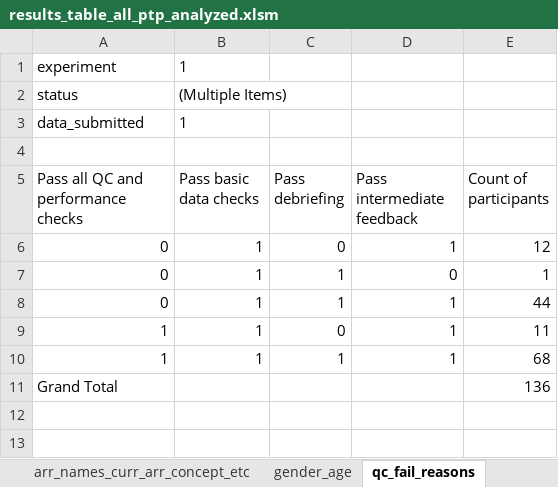
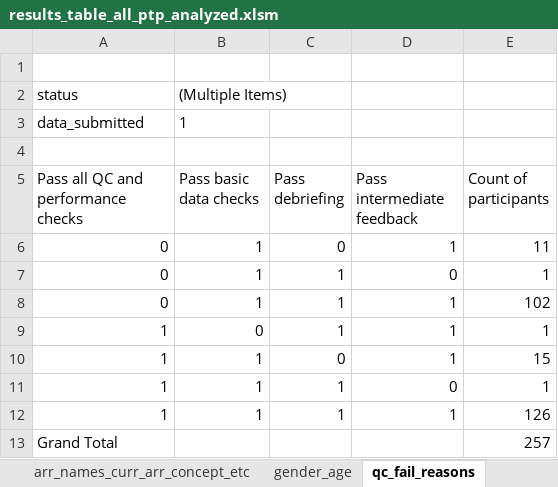
Before and after one commit to LevanBokeria/concept_gen_analysis, an Excel workbook: results/analysis/excels_for_pivot_exploration/results_table_all_ptp_analyzed.xlsm, sheet qc_fail_reasons, drawn as a sheet; values as stored, in another font and other column widths than the file's, no borders; charts and pictures not drawn; addresses are those after the commit; the diff names each change by its address in the sheet, - before the commit and + after, or states it on an @@ line.

```diff
--- a/results/analysis/excels_for_pivot_exploration/results_table_all_ptp_analyzed.xlsm (sheet qc_fail_reasons)
+++ b/results/analysis/excels_for_pivot_exploration/results_table_all_ptp_analyzed.xlsm (sheet qc_fail_reasons)
-row 1: experiment | 1
+row 1: (empty)
-E6 (Count of participants): 12
+E6 (Count of participants): 11
-E8 (Count of participants): 44
+E8 (Count of participants): 102
+row 9: 1 | 0 | 1 | 1 | 1
-E10 (Count of participants): 11
+E10 (Count of participants): 15
+row 11: 1 | 1 | 1 | 0 | 1
-E12 (Count of participants): 68
+E12 (Count of participants): 126
-E13 (Count of participants): 136
+E13 (Count of participants): 257
```
Also changed, not shown: charts or pictures, 5 other files.
